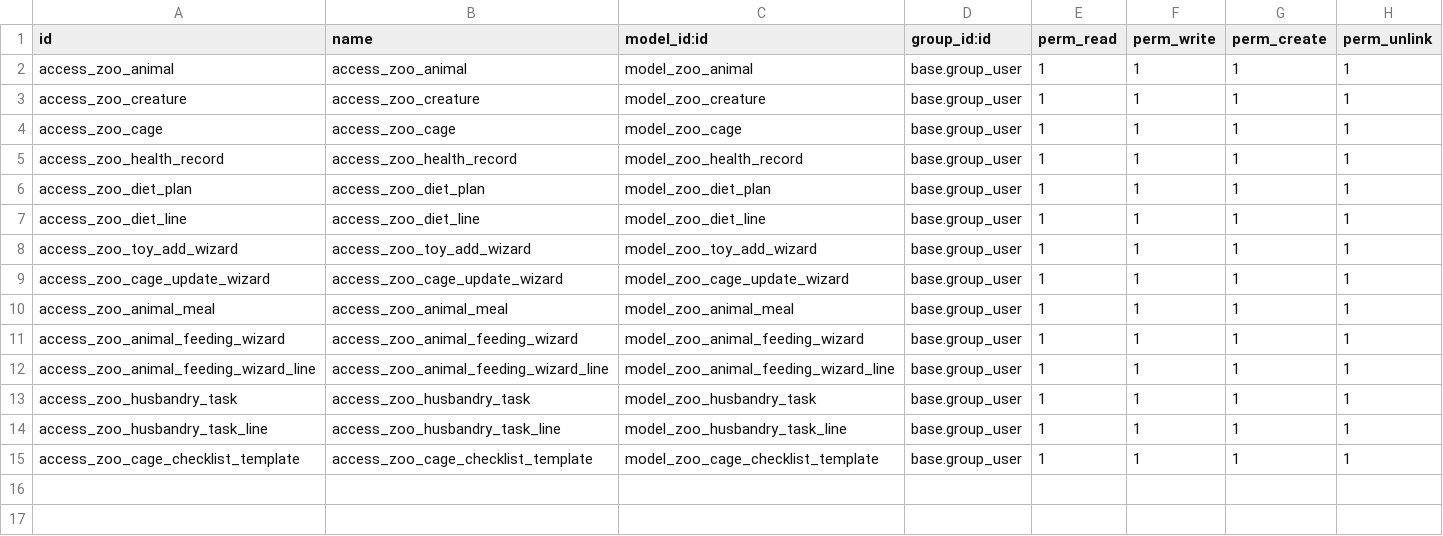
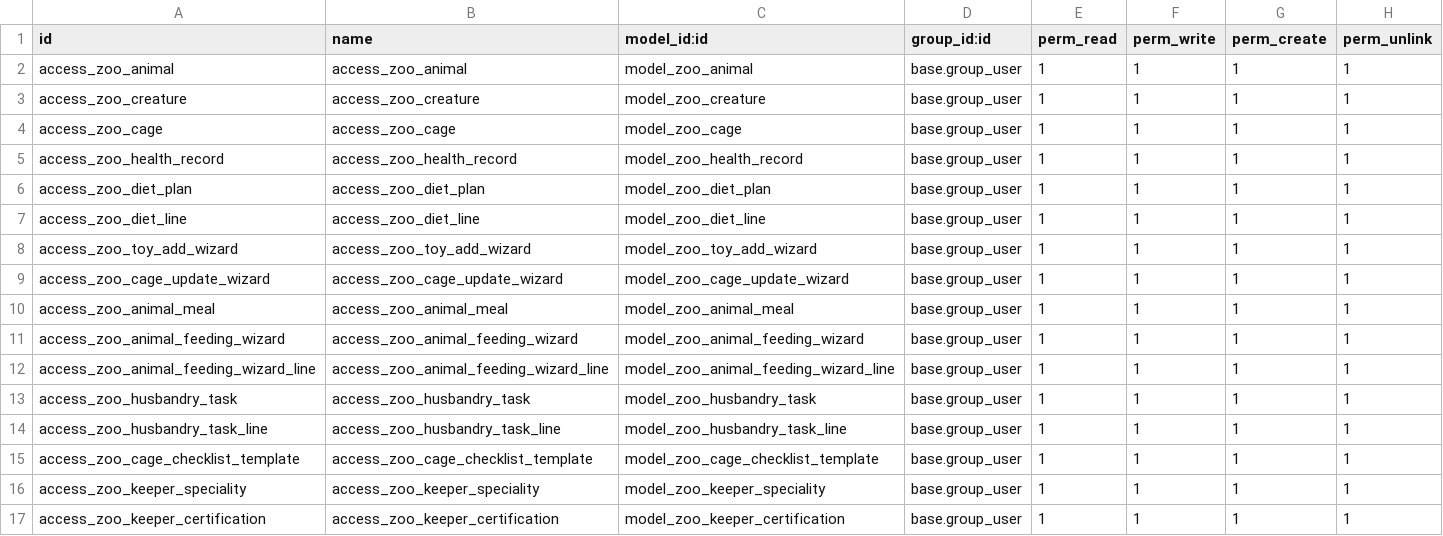
Before and after one commit to mtpc4s9/odoo-18-docker-compose, a CSV file: addons/zoo/security/ir.model.access.csv, drawn as a sheet; the diff names each change by its address in the sheet, - before the commit and + after, or states it on an @@ line.

```diff
--- a/addons/zoo/security/ir.model.access.csv
+++ b/addons/zoo/security/ir.model.access.csv
+row 16: access_zoo_keeper_speciality | access_zoo_keeper_speciality | model_zoo_keeper_speciality | base.group_user | 1 | 1 | 1 | 1
+row 17: access_zoo_keeper_certification | access_zoo_keeper_certification | model_zoo_keeper_certification | base.group_user | 1 | 1 | 1 | 1
```
Also changed, not shown: 12 other files.
